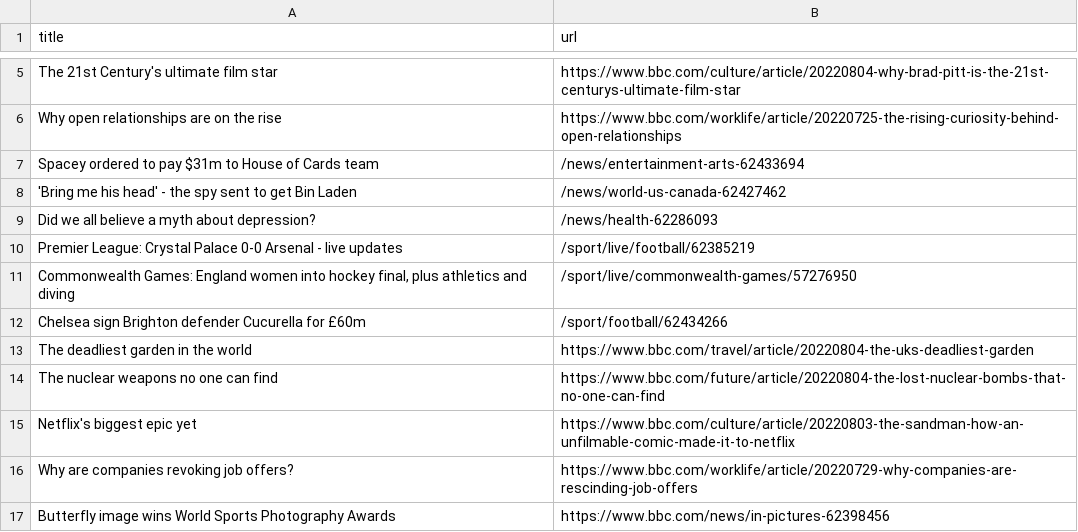
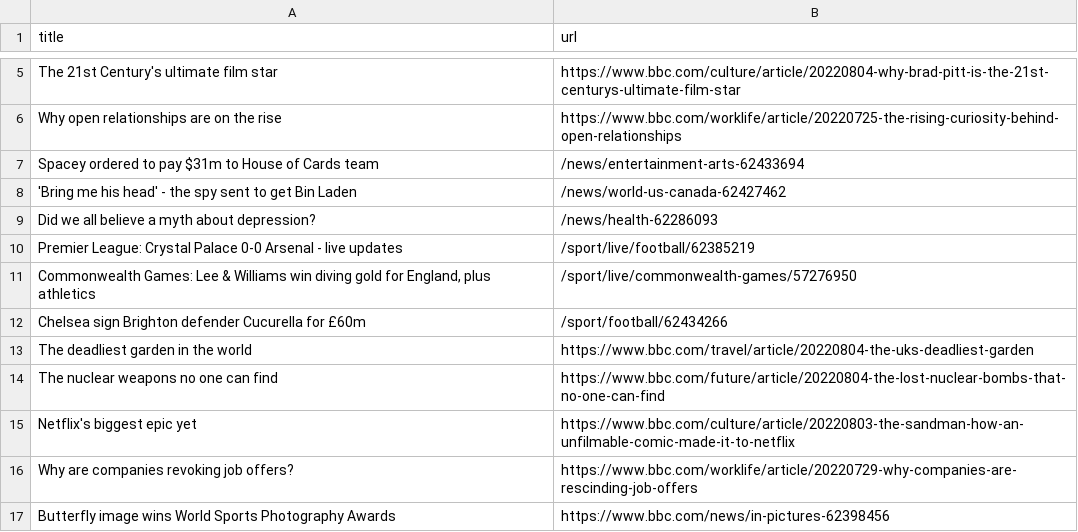
Before and after one commit to gabrielacarrasquillo/automatic-scraper-bbc, a CSV file: bbc.csv, drawn as a sheet; only a part is shown, gaps mark what is left out.

```diff
--- a/bbc.csv
+++ b/bbc.csv
@@ -10,3 +10,3 @@ Did we all believe a myth about depression?,/news/health-62286093
 Premier League: Crystal Palace 0-0 Arsenal - live updates,/sport/live/football/62385219
-"Commonwealth Games: England women into hockey final, plus athletics and diving",/sport/live/commonwealth-games/57276950
+"Commonwealth Games: Lee & Williams win diving gold for England, plus athletics",/sport/live/commonwealth-games/57276950
 Chelsea sign Brighton defender Cucurella for £60m,/sport/football/62434266
```
